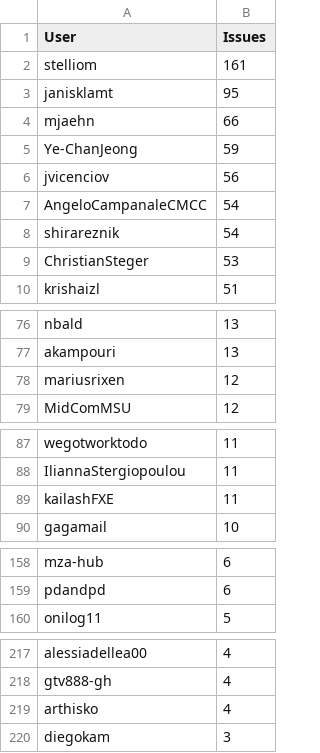
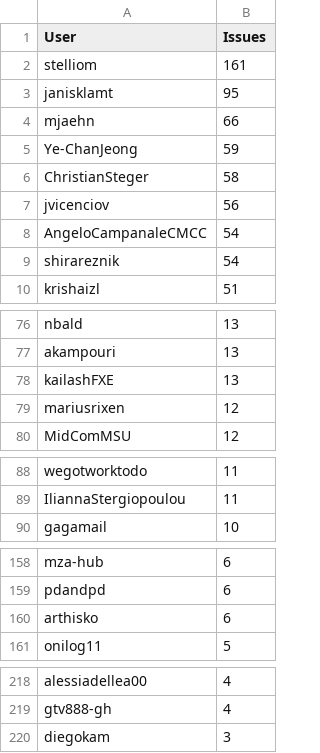
Before and after one commit to C2SM/zonda-statistics, a CSV file: csv/contributors.csv, drawn as a sheet; only a part is shown, gaps mark what is left out; removed rows and columns are numbered as before the commit, all else as after; the diff covers the shown part only; the diff names each change by its address in the sheet, - before the commit and + after, or states it on an @@ line.

```diff
--- a/csv/contributors.csv
+++ b/csv/contributors.csv
+row 6: ChristianSteger | 58
-row 9: ChristianSteger | 53
+row 78: kailashFXE | 13
-row 89: kailashFXE | 11
+row 160: arthisko | 6
-row 219: arthisko | 4
```
Also changed, not shown: 1 added row elsewhere in this file, csv/label_combinations.csv, csv/labels.csv, 8 other files.
